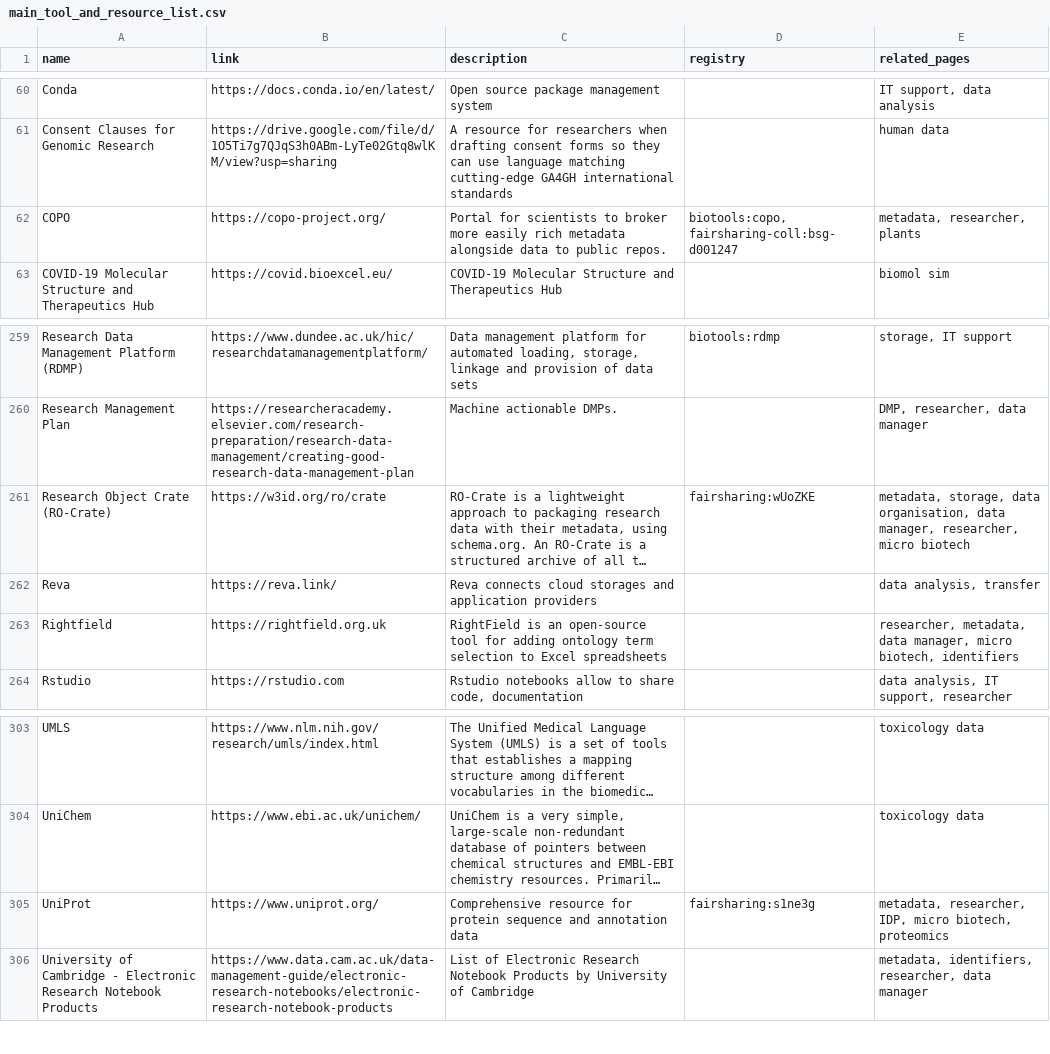
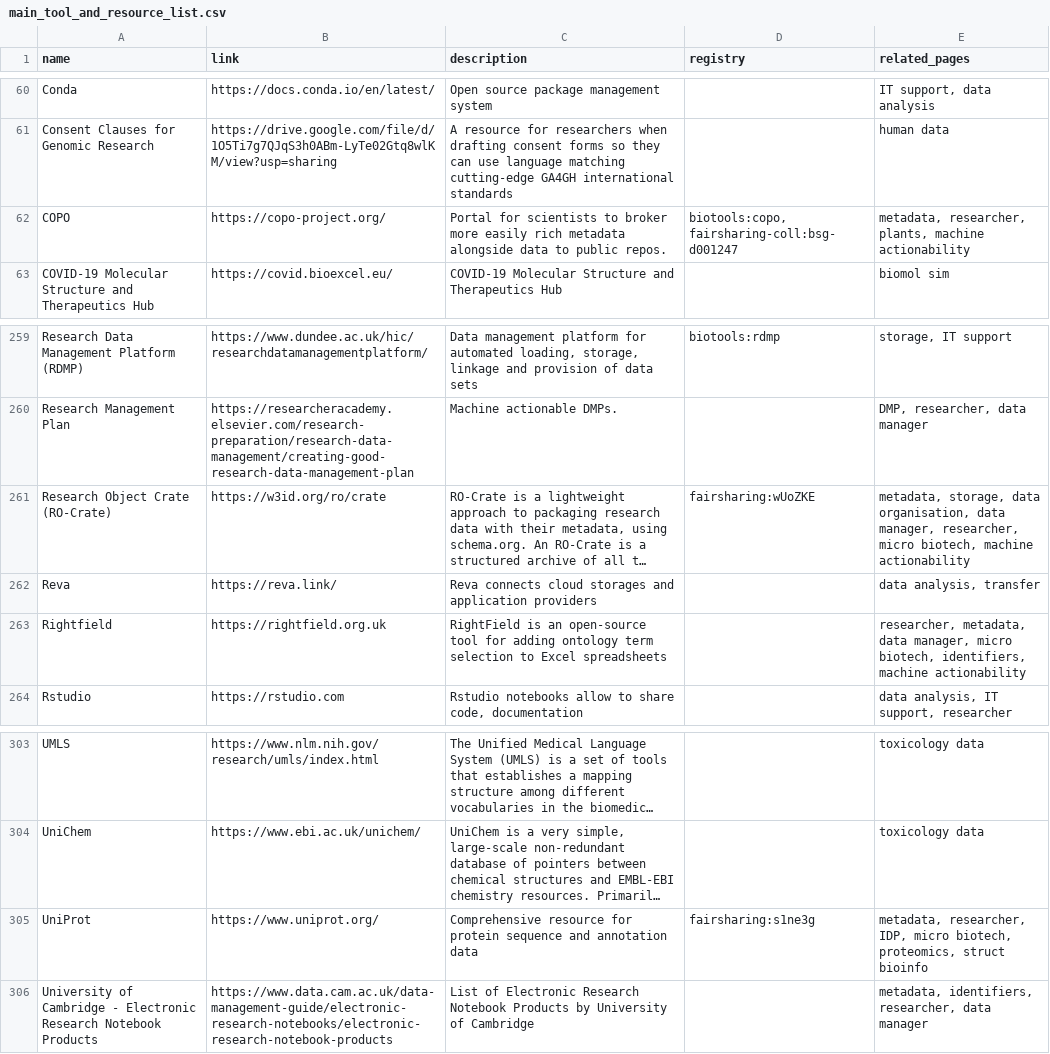
Before and after one commit to elixir-europe/rdmkit, a CSV file: _data/main_tool_and_resource_list.csv, drawn as a sheet; only a part is shown, gaps mark what is left out; long unchanged cells end in …; the diff covers the shown part only; the diff names each change by its address in the sheet, - before the commit and + after, or states it on an @@ line.

```diff
--- a/_data/main_tool_and_resource_list.csv
+++ b/_data/main_tool_and_resource_list.csv
-E62 (related_pages): metadata, researcher, plants
+E62 (related_pages): metadata, researcher, plants, machine actionability
-E261 (related_pages): …researcher, micro biotech
+E261 (related_pages): …researcher, micro biotech, machine actionability
-E263 (related_pages): …micro biotech, identifiers
+E263 (related_pages): …micro biotech, identifiers, machine actionability
-E305 (related_pages): …micro biotech, proteomics
+E305 (related_pages): …micro biotech, proteomics, struct bioinfo
```
Also changed, not shown: 7 added rows and 8 edited cells elsewhere in this file.
